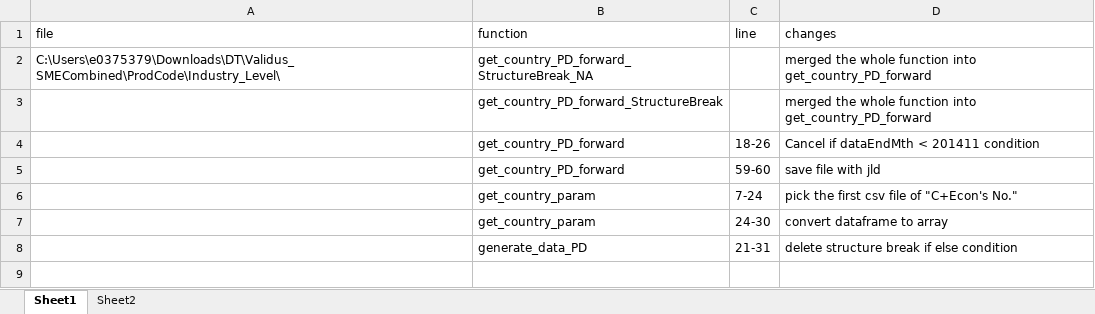
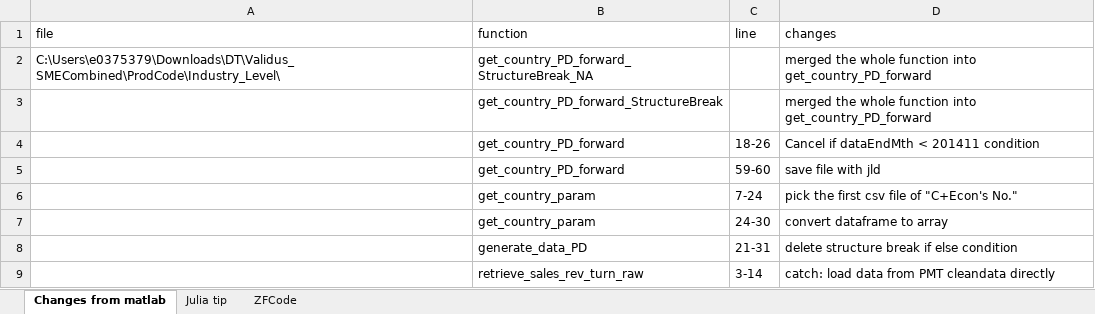
Before and after one commit to Cannaxuan/Validus, an Excel workbook: Changes from Matlab to Julia.xlsx, sheet Changes from matlab, drawn as a sheet; values as stored, in another font and other column widths than the file's, no borders; the diff names each change by its address in the sheet, - before the commit and + after, or states it on an @@ line.

```diff
--- a/Changes from Matlab to Julia.xlsx (sheet Changes from matlab)
+++ b/Changes from Matlab to Julia.xlsx (sheet Changes from matlab)
-sheet tab: Sheet1
+sheet tab: Changes from matlab
-sheet tab: Sheet2
+sheet tab: Julia tip
+sheet tab: ZFCode
+row 9:  | retrieve_sales_rev_turn_raw | 3-14 | catch: load data from PMT cleandata directly
```
Also changed, not shown: sheet Julia tip, 33 other files.
